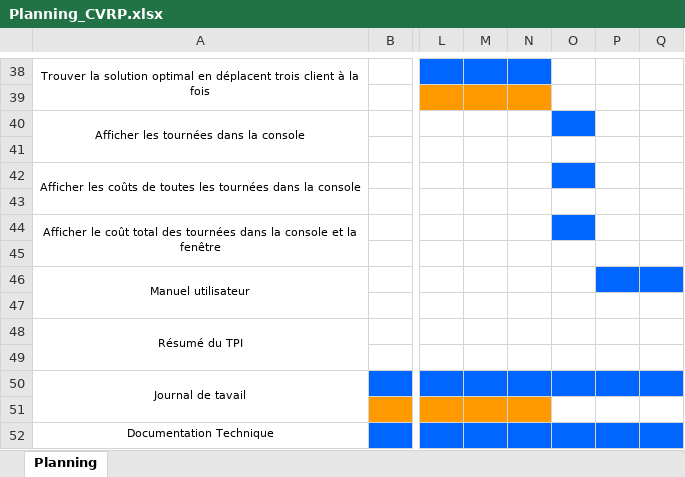
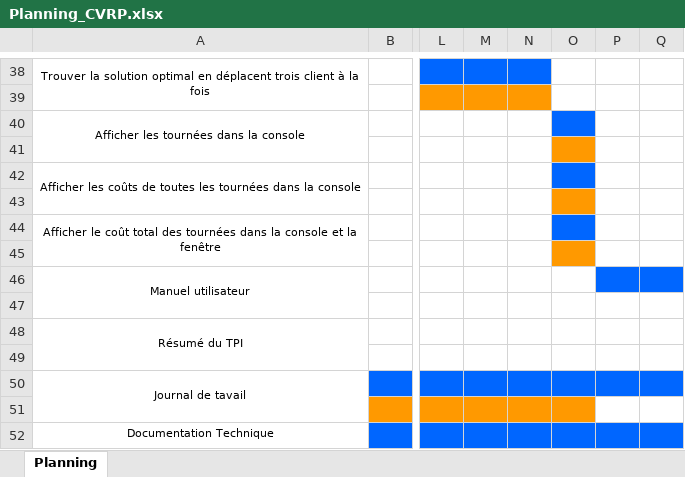
Before and after one commit to StefAC2/CVRP_Viewer, an Excel workbook: Planning_CVRP.xlsx, sheet Planning, drawn as a sheet; only a part is shown, gaps mark what is left out; values as stored, in another font and other column widths than the file's, no borders; the diff names each change by its address in the sheet, - before the commit and + after, or states it on an @@ line.

```diff
--- a/Planning_CVRP.xlsx (sheet Planning)
+++ b/Planning_CVRP.xlsx (sheet Planning)
-O41 fill: none
+O41 fill: #FF9900
-O43 fill: none
+O43 fill: #FF9900
-O45 fill: none
+O45 fill: #FF9900
-O51 fill: none
+O51 fill: #FF9900
```
Also changed, not shown: 11 other files.
